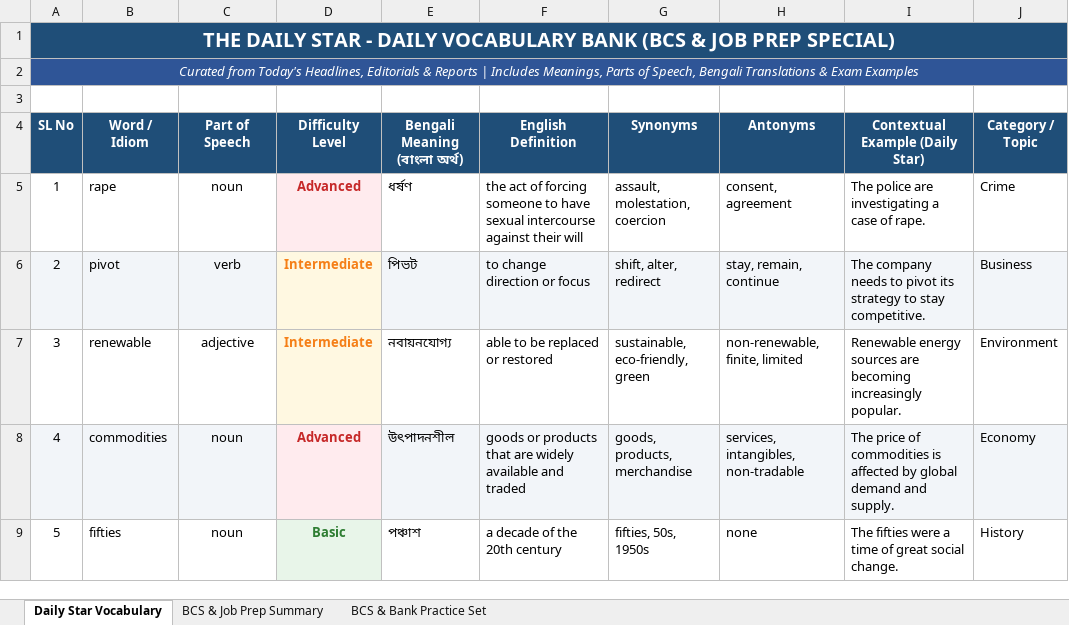
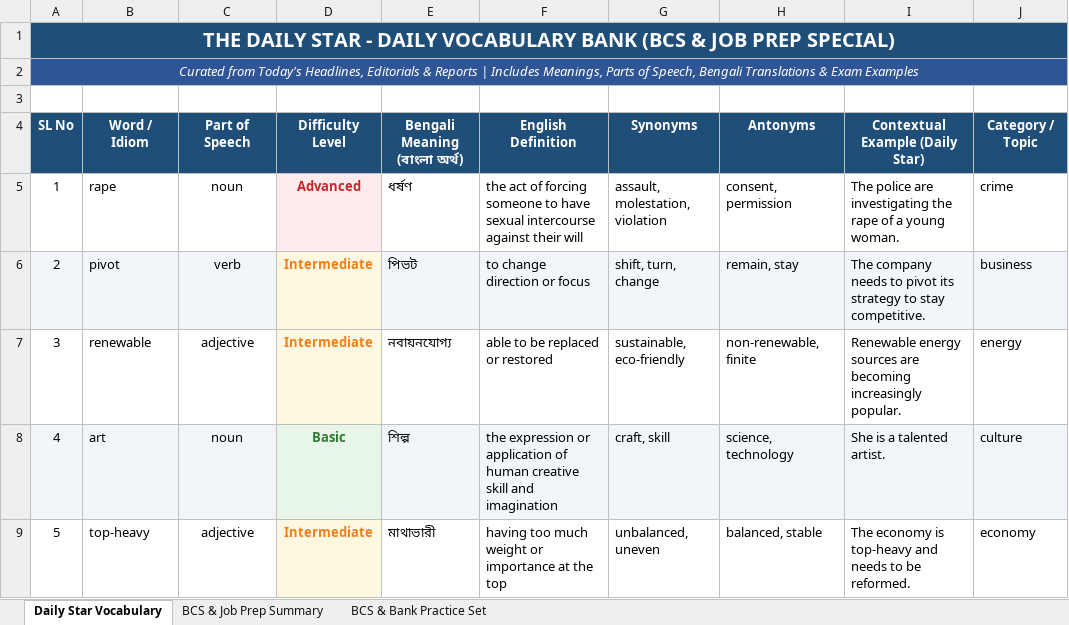
Before and after one commit to imroudro-ship-it/bcs-telegram-bot, an Excel workbook: data/Vocabulary_Bank.xlsx, sheet Daily Star Vocabulary, drawn as a sheet; only a part is shown; values as stored, in another font and other column widths than the file's, no borders; the diff covers the shown part only; the diff names each change by its address in the sheet, - before the commit and + after, or states it on an @@ line.

```diff
--- a/data/Vocabulary_Bank.xlsx (sheet Daily Star Vocabulary)
+++ b/data/Vocabulary_Bank.xlsx (sheet Daily Star Vocabulary)
-G5 (Synonyms): assault, molestation, coercion
+G5 (Synonyms): assault, molestation, violation
-H5 (Antonyms): consent, agreement
+H5 (Antonyms): consent, permission
-I5 (Contextual Example (Daily Star)): …are investigating a case of rape.
+I5 (Contextual Example (Daily Star)): …are investigating the rape of a young woman.
-J5 (Category / Topic): Crime
+J5 (Category / Topic): crime
-G6 (Synonyms): shift, alter, redirect
+G6 (Synonyms): shift, turn, change
-H6 (Antonyms): stay, remain, continue
+H6 (Antonyms): remain, stay
-J6 (Category / Topic): Business
+J6 (Category / Topic): business
-G7 (Synonyms): sustainable, eco-friendly, green
+G7 (Synonyms): sustainable, eco-friendly
-H7 (Antonyms): non-renewable, finite, limited
+H7 (Antonyms): non-renewable, finite
-J7 (Category / Topic): Environment
+J7 (Category / Topic): energy
-B8 (Word / Idiom): commodities
+B8 (Word / Idiom): art
-D8 (Difficulty Level): Advanced
+D8 (Difficulty Level): Basic
-D8 text colour: #C62828
+D8 text colour: #2E7D32
-E8 (Bengali Meaning (বাংলা অর্থ)): উৎপাদনশীল
+E8 (Bengali Meaning (বাংলা অর্থ)): শিল্প
-F8 (English Definition): goods or products that are widely available and traded
+F8 (English Definition): the expression or application of human creative skill and imagination
-G8 (Synonyms): goods, products, merchandise
+G8 (Synonyms): craft, skill
-H8 (Antonyms): services, intangibles, non-tradable
+H8 (Antonyms): science, technology
-I8 (Contextual Example (Daily Star)): The price of commodities is affected by global demand and supply.
+I8 (Contextual Example (Daily Star)): She is a talented artist.
-J8 (Category / Topic): Economy
+J8 (Category / Topic): culture
-B9 (Word / Idiom): fifties
+B9 (Word / Idiom): top-heavy
-C9 (Part of Speech): noun
+C9 (Part of Speech): adjective
-D9 (Difficulty Level): Basic
+D9 (Difficulty Level): Intermediate
-D9 text colour: #2E7D32
+D9 text colour: #F57F17
-E9 (Bengali Meaning (বাংলা অর্থ)): পঞ্চাশ
+E9 (Bengali Meaning (বাংলা অর্থ)): মাথাভারী
-F9 (English Definition): a decade of the 20th century
+F9 (English Definition): having too much weight or importance at the top
-G9 (Synonyms): fifties, 50s, 1950s
+G9 (Synonyms): unbalanced, uneven
-H9 (Antonyms): none
+H9 (Antonyms): balanced, stable
-I9 (Contextual Example (Daily Star)): The fifties were a time of great social change.
+I9 (Contextual Example (Daily Star)): The economy is top-heavy and needs to be reformed.
-J9 (Category / Topic): History
+J9 (Category / Topic): economy
```
Also changed, not shown: 100 edited cells and cell formats elsewhere in this sheet, sheet BCS & Job Prep Summary, 2 other files.
